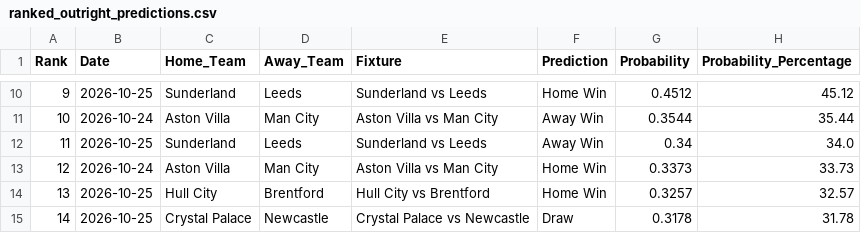
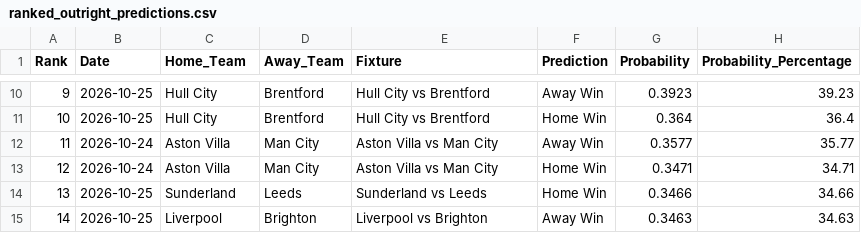
Before and after one commit to IshritChavan/premier-league-predictor, a CSV file: data/ranked_outright_predictions.csv, drawn as a sheet; only a part is shown, gaps mark what is left out; the diff covers the shown part only.

```diff
--- a/data/ranked_outright_predictions.csv
+++ b/data/ranked_outright_predictions.csv
@@ -10,6 +10,6 @@ Rank,Date,Home_Team,Away_Team,Fixture,Prediction,Probability,Probability_Percent
-9,2026-10-25,Sunderland,Leeds,Sunderland vs Leeds,Home Win,0.4512,45.12
-10,2026-10-24,Aston Villa,Man City,Aston Villa vs Man City,Away Win,0.3544,35.44
-11,2026-10-25,Sunderland,Leeds,Sunderland vs Leeds,Away Win,0.34,34.0
-12,2026-10-24,Aston Villa,Man City,Aston Villa vs Man City,Home Win,0.3373,33.73
-13,2026-10-25,Hull City,Brentford,Hull City vs Brentford,Home Win,0.3257,32.57
-14,2026-10-25,Crystal Palace,Newcastle,Crystal Palace vs Newcastle,Draw,0.3178,31.78
+9,2026-10-25,Hull City,Brentford,Hull City vs Brentford,Away Win,0.3923,39.23
+10,2026-10-25,Hull City,Brentford,Hull City vs Brentford,Home Win,0.364,36.4
+11,2026-10-24,Aston Villa,Man City,Aston Villa vs Man City,Away Win,0.3577,35.77
+12,2026-10-24,Aston Villa,Man City,Aston Villa vs Man City,Home Win,0.3471,34.71
+13,2026-10-25,Sunderland,Leeds,Sunderland vs Leeds,Home Win,0.3466,34.66
+14,2026-10-25,Liverpool,Brighton,Liverpool vs Brighton,Away Win,0.3463,34.63
```
Also changed, not shown: 122 edited cells elsewhere in this file, data/current_elo_ratings.csv, data/ranked_all_markets.csv, 4 other files.
